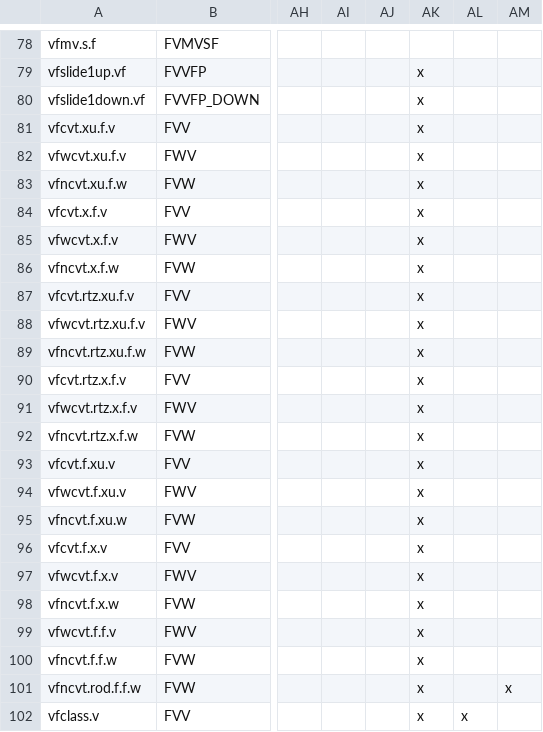
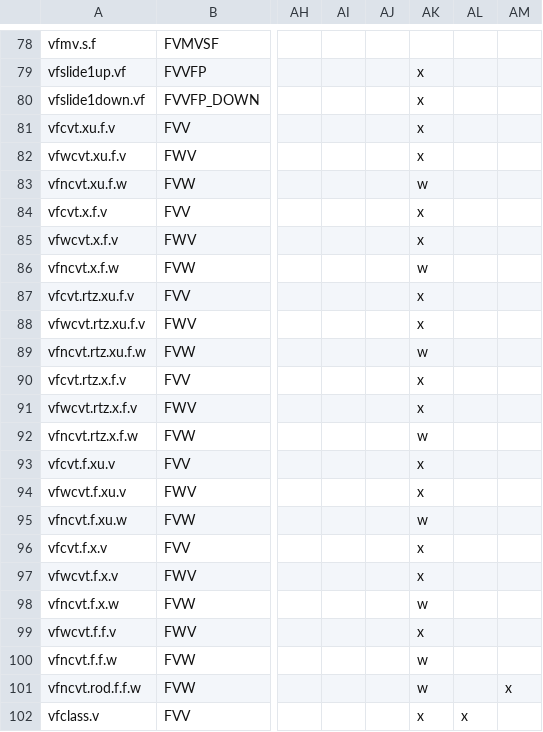
Before and after one commit to riscv/riscv-arch-test, a CSV file: testplans/Vf.csv, drawn as a sheet; only a part is shown, gaps mark what is left out; the diff covers the shown part only; the diff names each change by its address in the sheet, - before the commit and + after, or states it on an @@ line.

```diff
--- a/testplans/Vf.csv
+++ b/testplans/Vf.csv
-AK83: x
+AK83: w
-AK86: x
+AK86: w
-AK89: x
+AK89: w
-AK92: x
+AK92: w
-AK95: x
+AK95: w
-AK98: x
+AK98: w
-AK100:AK101: x
+AK100:AK101: w
```
Also changed, not shown: 4 edited cells elsewhere in this file, 14 other files.
